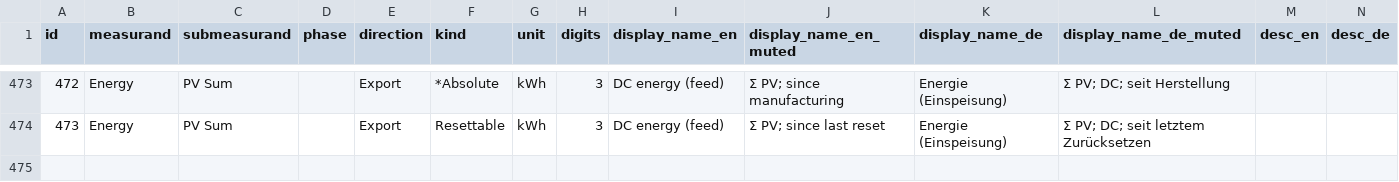
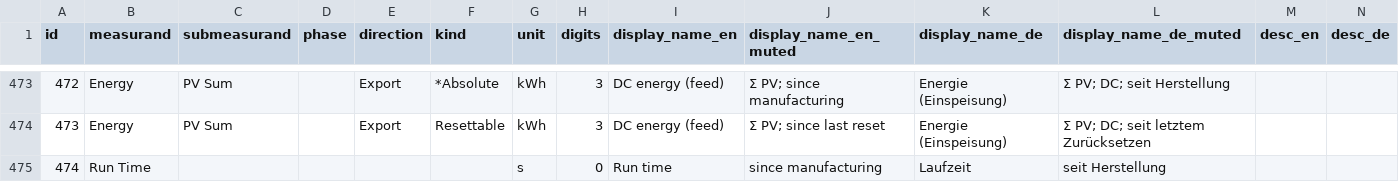
Before and after one commit to Tinkerforge/esp32-firmware, a CSV file: software/src/modules/meters/meter_value_id.csv, drawn as a sheet; only a part is shown, gaps mark what is left out; rows hold the shown columns only; the diff names each change by its address in the sheet, - before the commit and + after, or states it on an @@ line.

Commit message:
meters: Add support for WM3M4C temperature and runtime

```diff
--- a/software/src/modules/meters/meter_value_id.csv
+++ b/software/src/modules/meters/meter_value_id.csv
+row 475: 474 | Run Time |  |  |  |  | s | 0 | Run time | since manufacturing | Laufzeit | seit Herstellung
```
Also changed, not shown: 7 other files.
